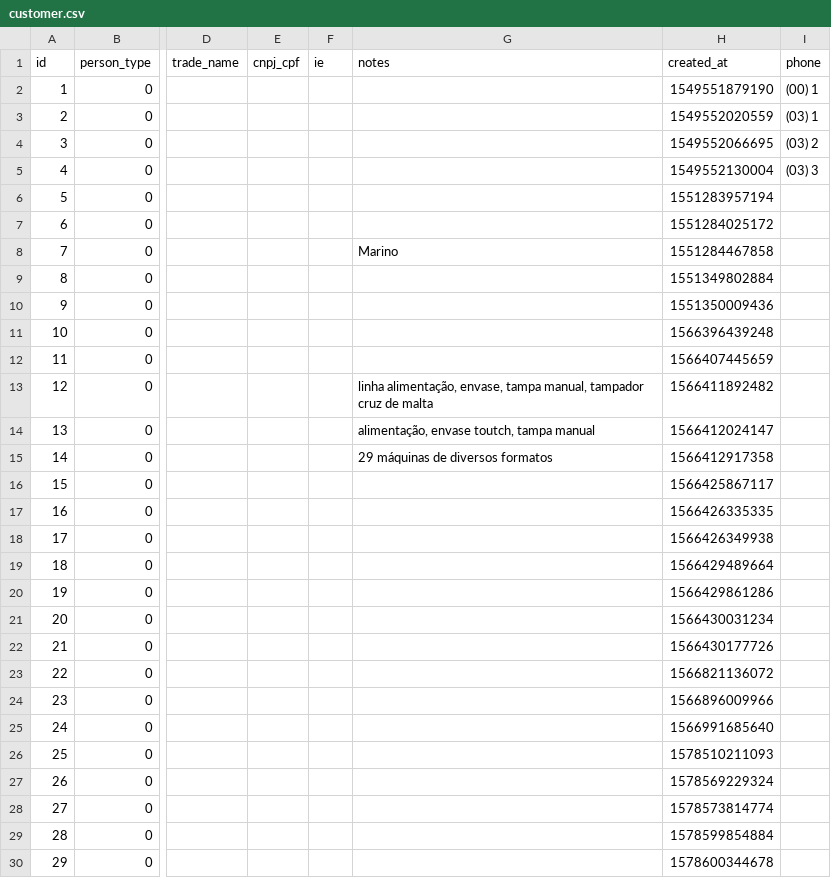
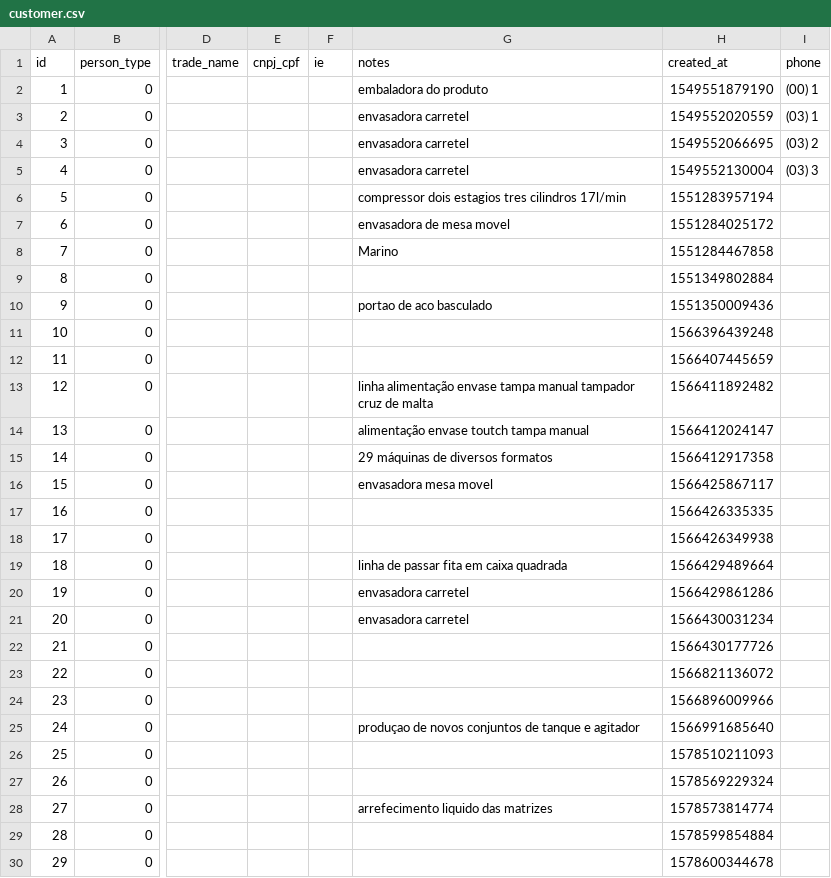
Before and after one commit to LucasWestfal/romme-net-raw-data-processing, a CSV file: customer.csv, drawn as a sheet; only a part is shown, gaps mark what is left out; the diff covers the shown part only; the diff names each change by its address in the sheet, - before the commit and + after, or states it on an @@ line.

Commit message:
alteração manual dos campos necessários

```diff
--- a/customer.csv
+++ b/customer.csv
-G2 (notes): (empty)
+G2 (notes): embaladora do produto
-G3:G5 (notes): (empty)
+G3:G5 (notes): envasadora carretel
-G6 (notes): (empty)
+G6 (notes): compressor dois estagios tres cilindros 17l/min
-G7 (notes): (empty)
+G7 (notes): envasadora de mesa movel
-G10 (notes): (empty)
+G10 (notes): portao de aco basculado
-G13 (notes): linha alimentação, envase, tampa manual, tampador cruz…
+G13 (notes): linha alimentação envase tampa manual tampador cruz…
-G14 (notes): alimentação, envase toutch, tampa manual
+G14 (notes): alimentação envase toutch tampa manual
-G16 (notes): (empty)
+G16 (notes): envasadora mesa movel
-G19 (notes): (empty)
+G19 (notes): linha de passar fita em caixa quadrada
-G20:G21 (notes): (empty)
+G20:G21 (notes): envasadora carretel
-G25 (notes): (empty)
+G25 (notes): produçao de novos conjuntos de tanque e agitador
-G28 (notes): (empty)
+G28 (notes): arrefecimento liquido das matrizes
```
Also changed, not shown: 29 edited cells elsewhere in this file.
